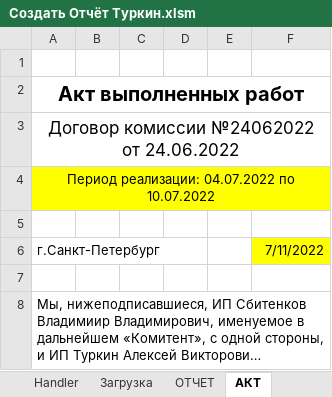
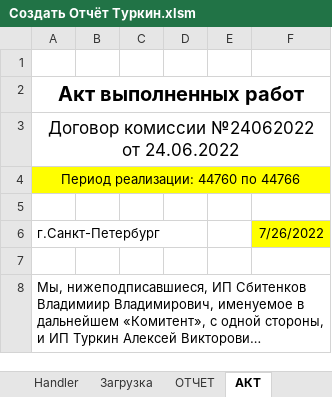
Before and after one commit to seyanaracore/HatsAndCaps, an Excel workbook: Excel/Создать Отчёт Туркин.xlsm, sheet АКТ, drawn as a sheet; only a part is shown; long unchanged cells end in …; values as stored, in another font and other column widths than the file's, no borders; the diff names each change by its address in the sheet, - before the commit and + after, or states it on an @@ line.

```diff
--- a/Excel/Создать Отчёт Туркин.xlsm (sheet АКТ)
+++ b/Excel/Создать Отчёт Туркин.xlsm (sheet АКТ)
-A4: Период реализации: 04.07.2022 по 10.07.2022
+A4: Период реализации: 44760 по 44766
-F6: 7/11/2022
+F6: 7/26/2022
```
Also changed, not shown: sheet Handler, sheet ОТЧЕТ, formulas that keep their value, charts or pictures.
